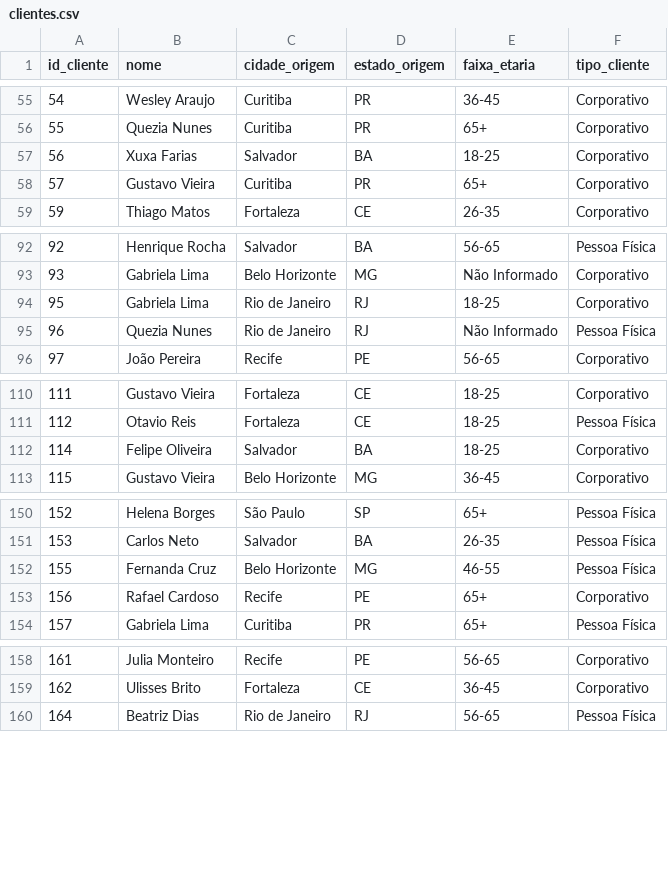
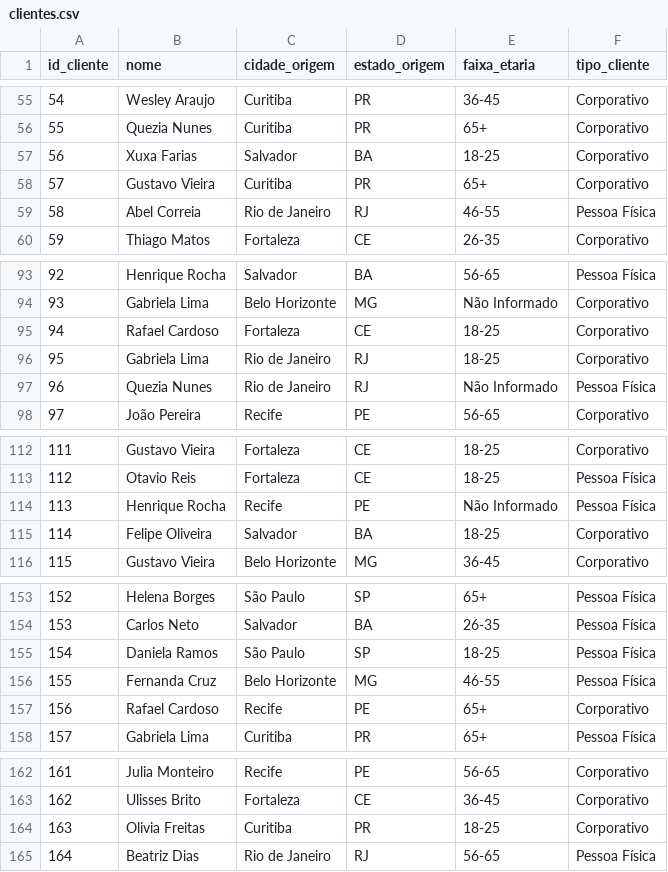
Before and after one commit to IanSeedd/Narahoteis, a CSV file: dados/clean/clientes.csv, drawn as a sheet; only a part is shown, gaps mark what is left out; the diff covers the shown part only; the diff names each change by its address in the sheet, - before the commit and + after, or states it on an @@ line.

```diff
--- a/dados/clean/clientes.csv
+++ b/dados/clean/clientes.csv
+row 59: 58 | Abel Correia | Rio de Janeiro | RJ | 46-55 | Pessoa Física
+row 95: 94 | Rafael Cardoso | Fortaleza | CE | 18-25 | Corporativo
+row 114: 113 | Henrique Rocha | Recife | PE | Não Informado | Pessoa Física
+row 155: 154 | Daniela Ramos | São Paulo | SP | 18-25 | Pessoa Física
+row 164: 163 | Olivia Freitas | Curitiba | PR | 18-25 | Corporativo
```
Also changed, not shown: 2 added rows elsewhere in this file, 5 other files.
